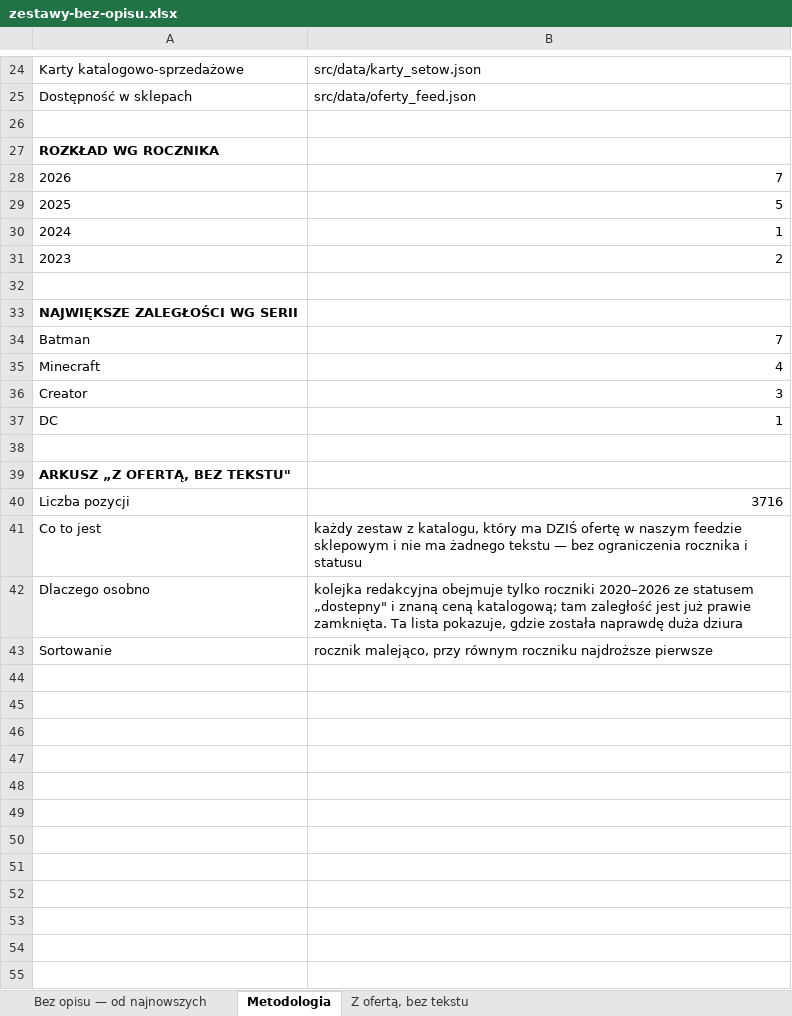
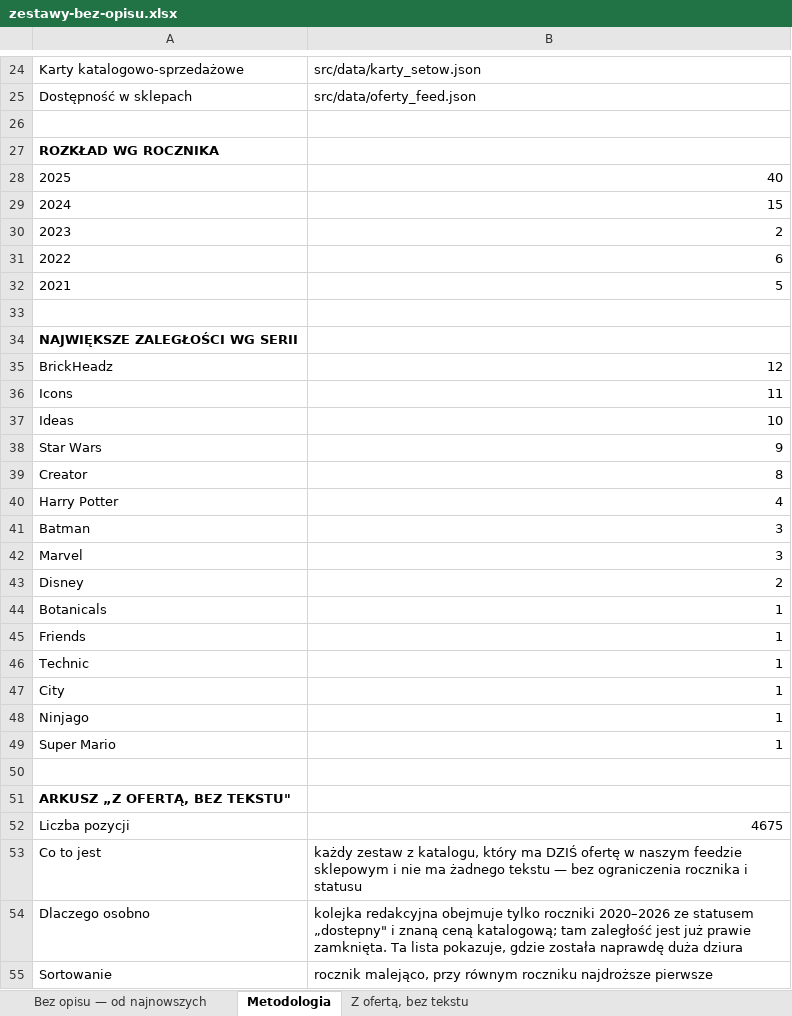
Before and after one commit to MarekDOLEW/blogoklockach, an Excel workbook: materialy/zestawy-bez-opisu.xlsx, sheet Metodologia, drawn as a sheet; only a part is shown, gaps mark what is left out; values as stored, in another font and other column widths than the file's, no borders; removed rows and columns are numbered as before the commit, all else as after; the diff covers the shown part only; the diff names each change by its address in the sheet, - before the commit and + after, or states it on an @@ line.

```diff
--- a/materialy/zestawy-bez-opisu.xlsx (sheet Metodologia)
+++ b/materialy/zestawy-bez-opisu.xlsx (sheet Metodologia)
-row 28: 2026 | 7
-B28: 5
+B28: 40
-B29: 1
+B29: 15
+row 31: 2022 | 6
+row 32: 2021 | 5
+row 35: BrickHeadz | 12
+row 36: Icons | 11
+row 37: Ideas | 10
+row 38: Star Wars | 9
+row 39: Creator | 8
+row 40: Harry Potter | 4
-B41: 7
+B41: 3
-row 35: Minecraft | 4
-A42: Creator
+A42: Marvel
+row 43: Disney | 2
+row 44: Botanicals | 1
+row 45: Friends | 1
+row 46: Technic | 1
-A47: DC
+A47: City
+row 48: Ninjago | 1
+row 49: Super Mario | 1
-B52: 3716
+B52: 4675
```
Also changed, not shown: 2 edited cells elsewhere in this sheet, sheet Z ofertą, bez tekstu, sheet Bez opisu — od najnowszych, 3 other files.
